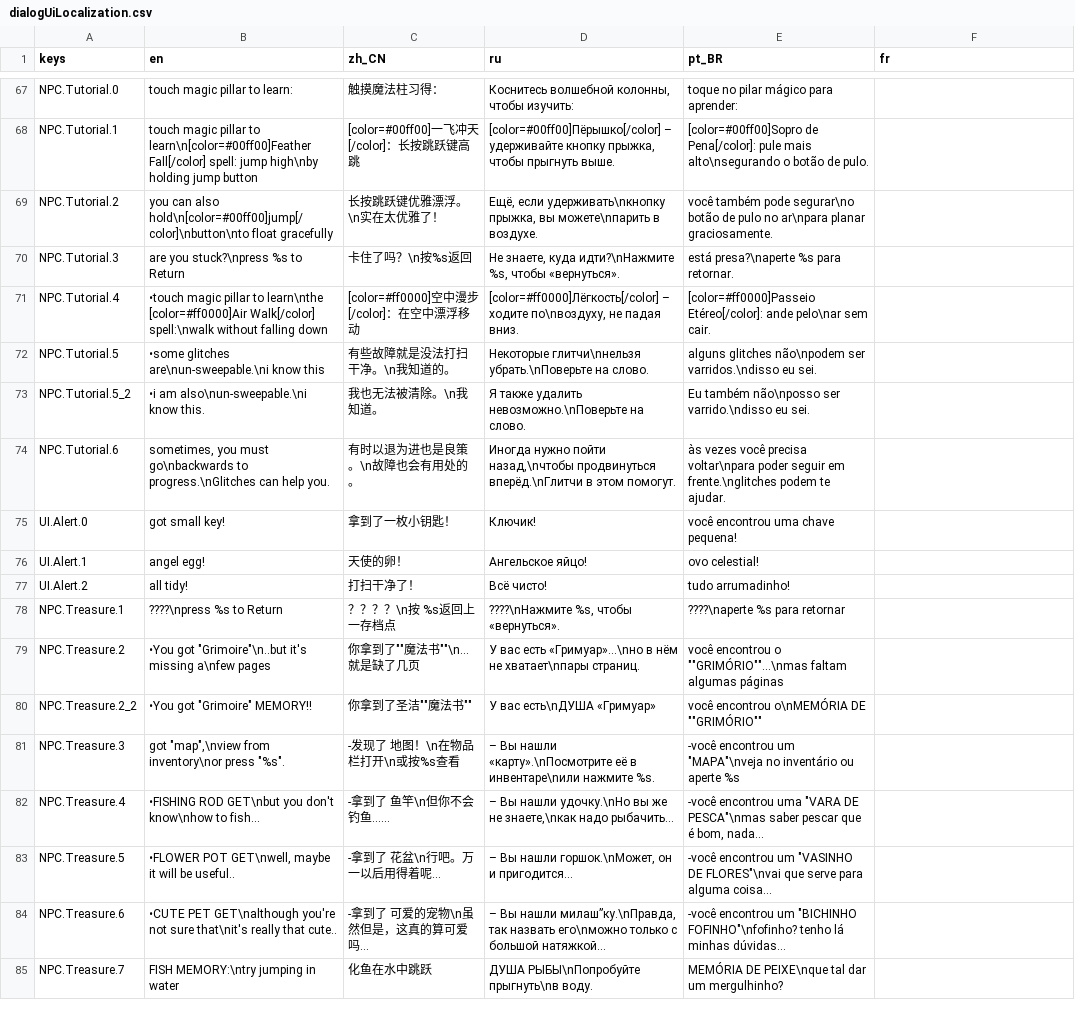
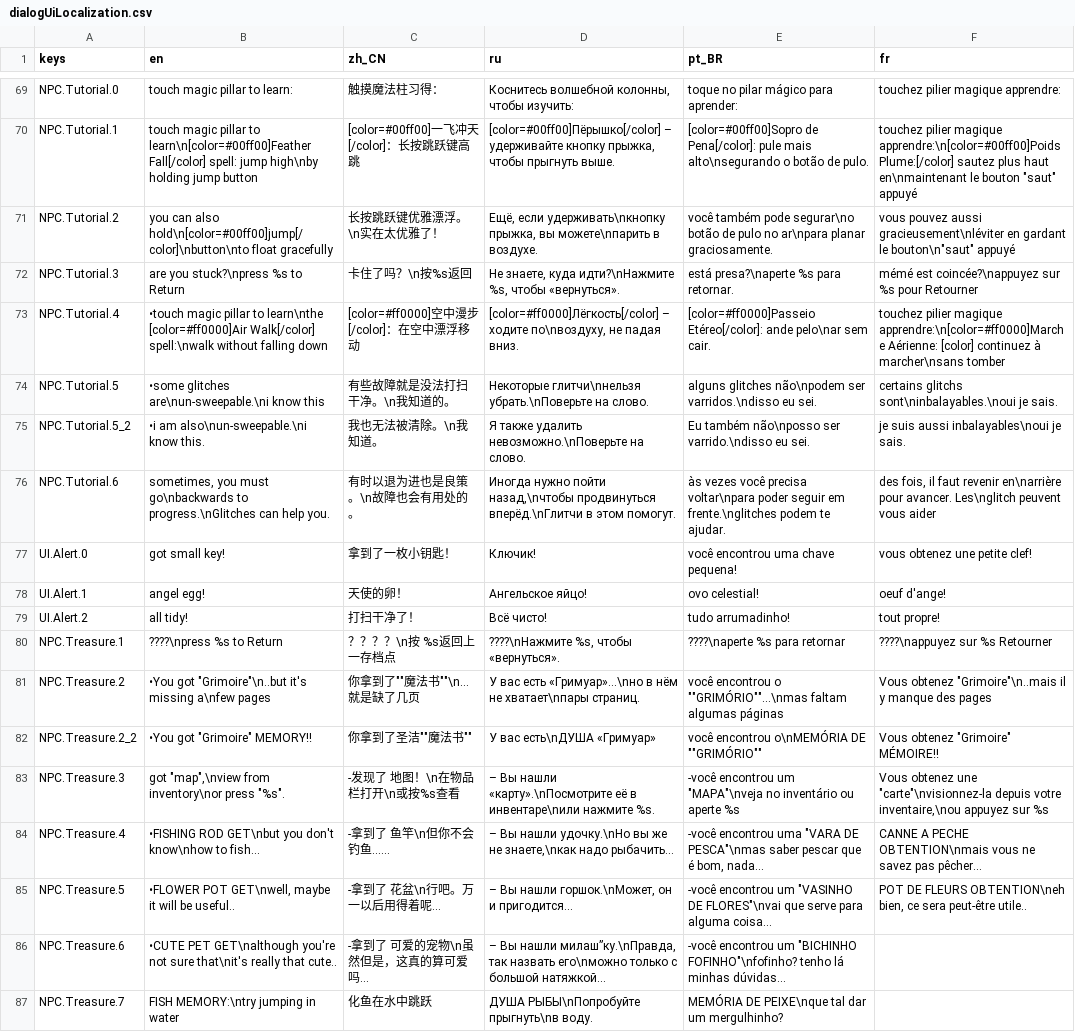
Before and after one commit to jakeonaut/glitch-dungeon-crystal, a CSV file: dialogUiLocalization.csv, drawn as a sheet; only a part is shown, gaps mark what is left out; addresses are those after the commit; the diff covers the shown part only; the diff names each change by its address in the sheet, - before the commit and + after, or states it on an @@ line.

```diff
--- a/dialogUiLocalization.csv
+++ b/dialogUiLocalization.csv
-F69 (fr): (empty)
+F69 (fr): touchez pilier magique apprendre:
-F70 (fr): (empty)
+F70 (fr): touchez pilier magique apprendre:\n[color=#00ff00]Poids Plume:[/color] sautez plus haut en\nmaintenant le bouton "saut" appuyé
-F71 (fr): (empty)
+F71 (fr): vous pouvez aussi gracieusement\nléviter en gardant le bouton\n"saut" appuyé
-F72 (fr): (empty)
+F72 (fr): mémé est coincée?\nappuyez sur %s pour Retourner
-F73 (fr): (empty)
+F73 (fr): touchez pilier magique apprendre:\n[color=#ff0000]Marche Aérienne: [color] continuez à marcher\nsans tomber
-F74 (fr): (empty)
+F74 (fr): certains glitchs sont\ninbalayables.\noui je sais.
-F75 (fr): (empty)
+F75 (fr): je suis aussi inbalayables\noui je sais.
-F76 (fr): (empty)
+F76 (fr): des fois, il faut revenir en\narrière pour avancer. Les\nglitch peuvent vous aider
-F77 (fr): (empty)
+F77 (fr): vous obtenez une petite clef!
-F78 (fr): (empty)
+F78 (fr): oeuf d'ange!
-F79 (fr): (empty)
+F79 (fr): tout propre!
-F80 (fr): (empty)
+F80 (fr): ????\nappuyez sur %s Retourner
-F81 (fr): (empty)
+F81 (fr): Vous obtenez "Grimoire"\n..mais il y manque des pages
-F82 (fr): (empty)
+F82 (fr): Vous obtenez "Grimoire" MÉMOIRE!!
-F83 (fr): (empty)
+F83 (fr): Vous obtenez une "carte"\nvisionnez-la depuis votre inventaire,\nou appuyez sur %s
-F84 (fr): (empty)
+F84 (fr): CANNE A PECHE OBTENTION\nmais vous ne savez pas pêcher...
-F85 (fr): (empty)
+F85 (fr): POT DE FLEURS OBTENTION\neh bien, ce sera peut-être utile..
```
Also changed, not shown: 2 added rows and 52 edited cells elsewhere in this file, 31 other files.
